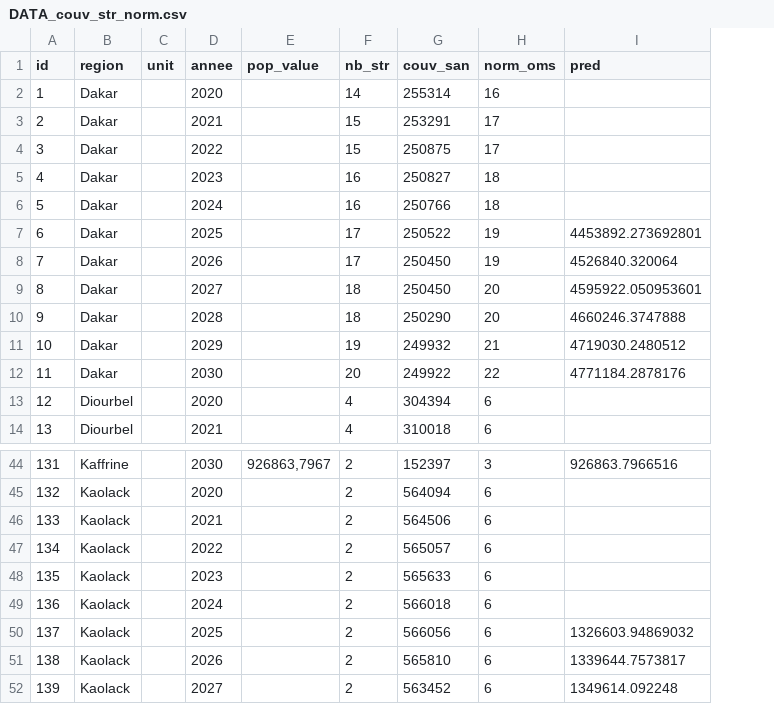
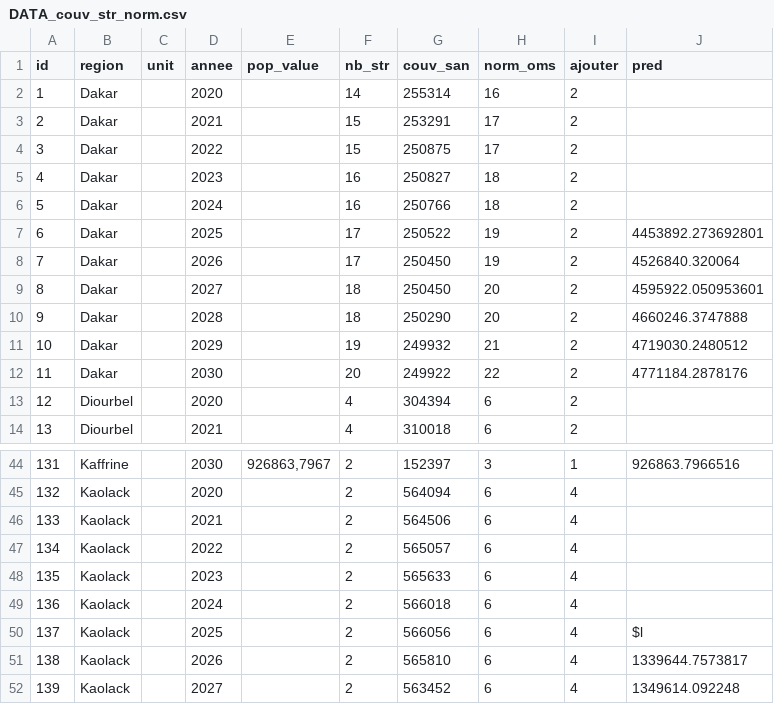
Before and after one commit to abyseydi/odsn, a CSV file: DATA_couv_str_norm.csv, drawn as a sheet; only a part is shown, gaps mark what is left out; addresses are those after the commit; the diff names each change by its address in the sheet, - before the commit and + after, or states it on an @@ line.

```diff
--- a/DATA_couv_str_norm.csv
+++ b/DATA_couv_str_norm.csv
+column I (ajouter), rows 2-14: all 2; rows 44-52: 1 | 4 | 4 | 4 | 4 | 4 | 4 | 4 | 4
-J50 (pred): 1326603.94869032
+J50 (pred): $l
```
Also changed, not shown: 5 other files.
